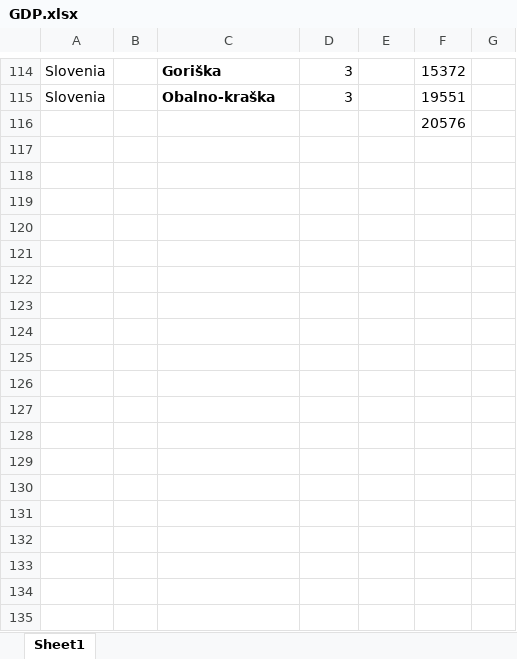
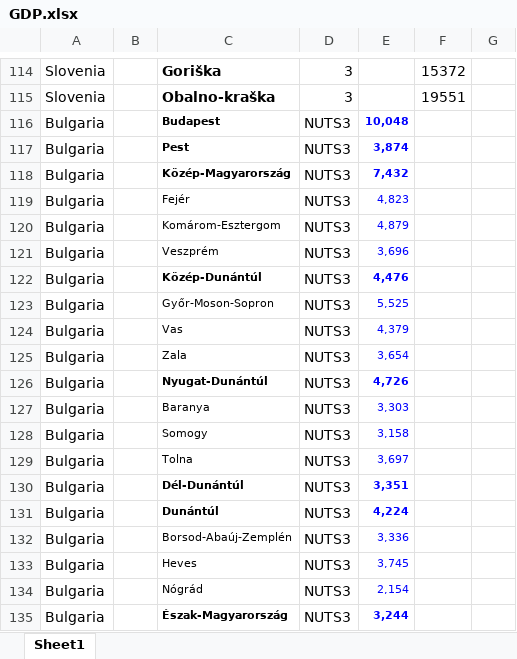
Before and after one commit to l5d1l5/ESPON-DATA, an Excel workbook: 02_Data/04_Social indicators/02_Cleaned Data/GDP.xlsx, sheet Sheet1, drawn as a sheet; only a part is shown, gaps mark what is left out; values as stored, in another font and other column widths than the file's, no borders; removed rows and columns are numbered as before the commit, all else as after; the diff covers the shown part only; the diff names each change by its address in the sheet, - before the commit and + after, or states it on an @@ line.

```diff
--- a/02_Data/04_Social indicators/02_Cleaned Data/GDP.xlsx (sheet Sheet1)
+++ b/02_Data/04_Social indicators/02_Cleaned Data/GDP.xlsx (sheet Sheet1)
-row 116:  |  |  |  |  | 20576
+row 116: Bulgaria |  | Budapest | NUTS3 | 10,048
+row 117: Bulgaria |  | Pest | NUTS3 | 3,874
+row 118: Bulgaria |  | Közép-Magyarország | NUTS3 | 7,432
+row 119: Bulgaria |  | Fejér | NUTS3 | 4,823
+row 120: Bulgaria |  | Komárom-Esztergom | NUTS3 | 4,879
+row 121: Bulgaria |  | Veszprém | NUTS3 | 3,696
+row 122: Bulgaria |  | Közép-Dunántúl | NUTS3 | 4,476
+row 123: Bulgaria |  | Győr-Moson-Sopron | NUTS3 | 5,525
+row 124: Bulgaria |  | Vas | NUTS3 | 4,379
+row 125: Bulgaria |  | Zala | NUTS3 | 3,654
+row 126: Bulgaria |  | Nyugat-Dunántúl | NUTS3 | 4,726
+row 127: Bulgaria |  | Baranya | NUTS3 | 3,303
+row 128: Bulgaria |  | Somogy | NUTS3 | 3,158
+row 129: Bulgaria |  | Tolna | NUTS3 | 3,697
+row 130: Bulgaria |  | Dél-Dunántúl | NUTS3 | 3,351
+row 131: Bulgaria |  | Dunántúl | NUTS3 | 4,224
+row 132: Bulgaria |  | Borsod-Abaúj-Zemplén | NUTS3 | 3,336
+row 133: Bulgaria |  | Heves | NUTS3 | 3,745
+row 134: Bulgaria |  | Nógrád | NUTS3 | 2,154
+row 135: Bulgaria |  | Észak-Magyarország | NUTS3 | 3,244
```
Also changed, not shown: 10 added rows elsewhere in this sheet, 02_Data/04_Social indicators/02_Cleaned Data/Population.xlsx, 02_Data/04_Social indicators/02_Cleaned Data/Poverty.xlsx, 12 other files.
